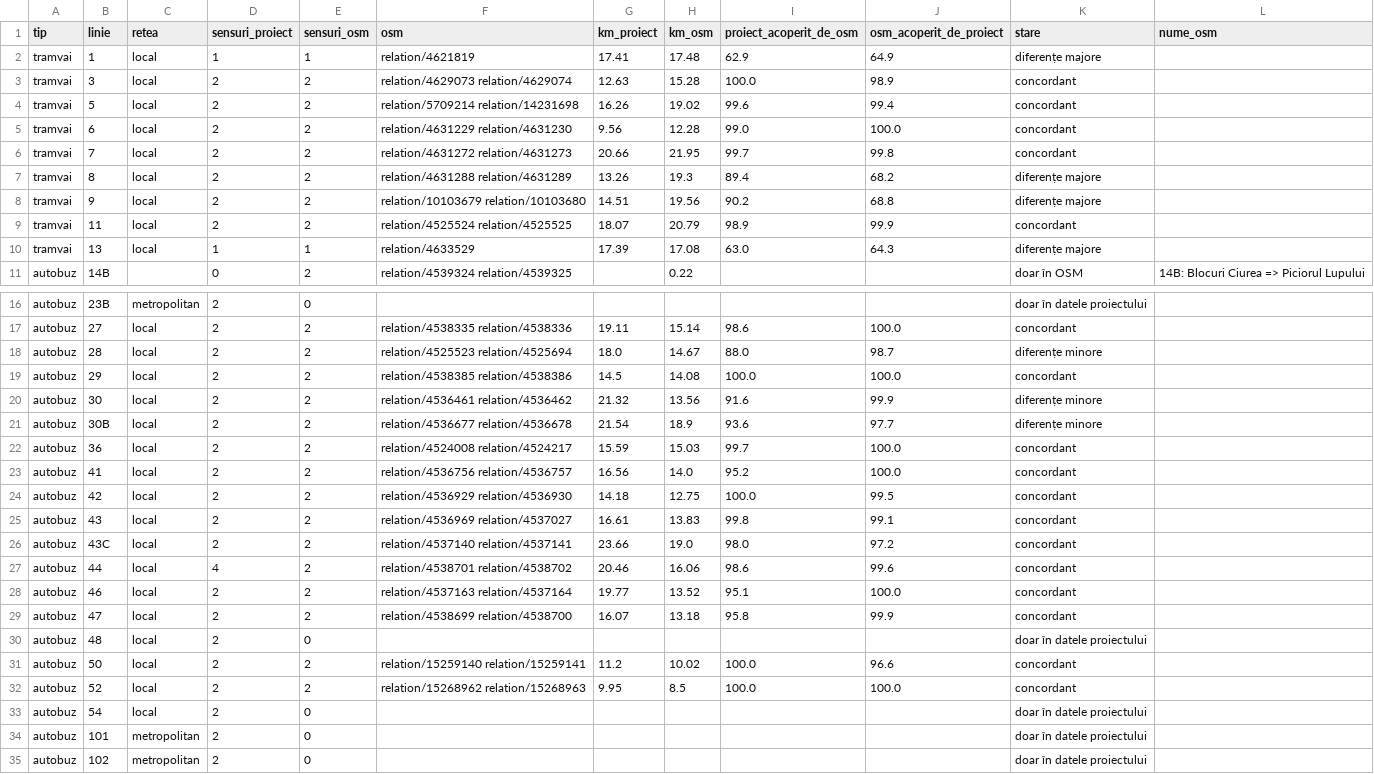
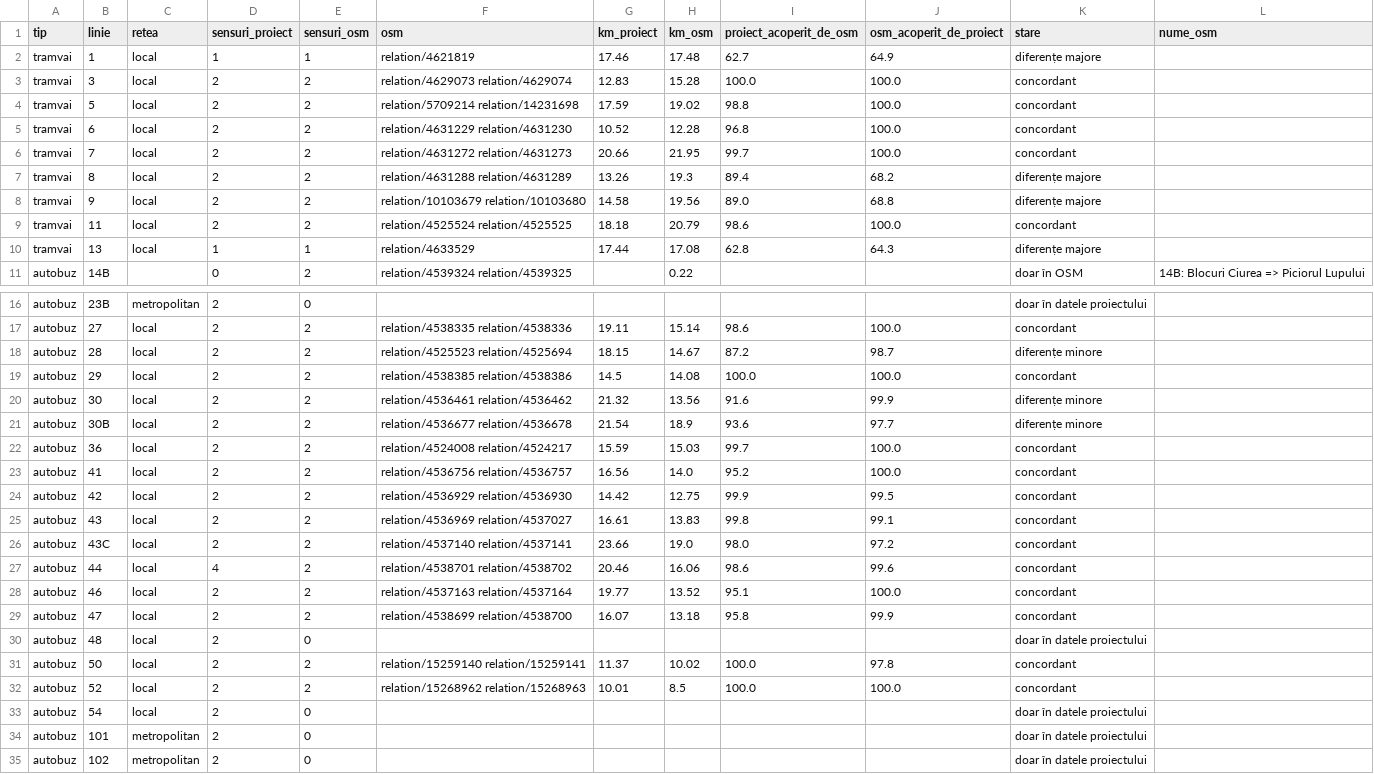
Before and after one commit to coveadrian83/gis, a CSV file: public/data/transport/comparatie_osm_linii.csv, drawn as a sheet; only a part is shown, gaps mark what is left out.

```diff
--- a/public/data/transport/comparatie_osm_linii.csv
+++ b/public/data/transport/comparatie_osm_linii.csv
@@ -1,11 +1,11 @@
 tip,linie,retea,sensuri_proiect,sensuri_osm,osm,km_proiect,km_osm,proiect_acoperit_de_osm,osm_acoperit_de_proiect,stare,nume_osm
-tramvai,1,local,1,1,relation/4621819,17.41,17.48,62.9,64.9,diferențe majore,
-tramvai,3,local,2,2,relation/4629073 relation/4629074,12.63,15.28,100.0,98.9,concordant,
-tramvai,5,local,2,2,relation/5709214 relation/14231698,16.26,19.02,99.6,99.4,concordant,
-tramvai,6,local,2,2,relation/4631229 relation/4631230,9.56,12.28,99.0,100.0,concordant,
-tramvai,7,local,2,2,relation/4631272 relation/4631273,20.66,21.95,99.7,99.8,concordant,
+tramvai,1,local,1,1,relation/4621819,17.46,17.48,62.7,64.9,diferențe majore,
+tramvai,3,local,2,2,relation/4629073 relation/4629074,12.83,15.28,100.0,100.0,concordant,
+tramvai,5,local,2,2,relation/5709214 relation/14231698,17.59,19.02,98.8,100.0,concordant,
+tramvai,6,local,2,2,relation/4631229 relation/4631230,10.52,12.28,96.8,100.0,concordant,
+tramvai,7,local,2,2,relation/4631272 relation/4631273,20.66,21.95,99.7,100.0,concordant,
 tramvai,8,local,2,2,relation/4631288 relation/4631289,13.26,19.3,89.4,68.2,diferențe majore,
-tramvai,9,local,2,2,relation/10103679 relation/10103680,14.51,19.56,90.2,68.8,diferențe majore,
-tramvai,11,local,2,2,relation/4525524 relation/4525525,18.07,20.79,98.9,99.9,concordant,
-tramvai,13,local,1,1,relation/4633529,17.39,17.08,63.0,64.3,diferențe majore,
+tramvai,9,local,2,2,relation/10103679 relation/10103680,14.58,19.56,89.0,68.8,diferențe majore,
+tramvai,11,local,2,2,relation/4525524 relation/4525525,18.18,20.79,98.6,100.0,concordant,
+tramvai,13,local,1,1,relation/4633529,17.44,17.08,62.8,64.3,diferențe majore,
 autobuz,14B,,0,2,relation/4539324 relation/4539325,,0.22,,,doar în OSM,14B: Blocuri Ciurea => Piciorul Lupului
@@ -17,3 +17,3 @@ autobuz,23B,metropolitan,2,0,,,,,,doar în datele proiectului,
 autobuz,27,local,2,2,relation/4538335 relation/4538336,19.11,15.14,98.6,100.0,concordant,
-autobuz,28,local,2,2,relation/4525523 relation/4525694,18.0,14.67,88.0,98.7,diferențe minore,
+autobuz,28,local,2,2,relation/4525523 relation/4525694,18.15,14.67,87.2,98.7,diferențe minore,
 autobuz,29,local,2,2,relation/4538385 relation/4538386,14.5,14.08,100.0,100.0,concordant,
@@ -23,3 +23,3 @@ autobuz,36,local,2,2,relation/4524008 relation/4524217,15.59,15.03,99.7,100.0,co
 autobuz,41,local,2,2,relation/4536756 relation/4536757,16.56,14.0,95.2,100.0,concordant,
-autobuz,42,local,2,2,relation/4536929 relation/4536930,14.18,12.75,100.0,99.5,concordant,
+autobuz,42,local,2,2,relation/4536929 relation/4536930,14.42,12.75,99.9,99.5,concordant,
 autobuz,43,local,2,2,relation/4536969 relation/4537027,16.61,13.83,99.8,99.1,concordant,
@@ -30,4 +30,4 @@ autobuz,47,local,2,2,relation/4538699 relation/4538700,16.07,13.18,95.8,99.9,con
 autobuz,48,local,2,0,,,,,,doar în datele proiectului,
-autobuz,50,local,2,2,relation/15259140 relation/15259141,11.2,10.02,100.0,96.6,concordant,
-autobuz,52,local,2,2,relation/15268962 relation/15268963,9.95,8.5,100.0,100.0,concordant,
+autobuz,50,local,2,2,relation/15259140 relation/15259141,11.37,10.02,100.0,97.8,concordant,
+autobuz,52,local,2,2,relation/15268962 relation/15268963,10.01,8.5,100.0,100.0,concordant,
 autobuz,54,local,2,0,,,,,,doar în datele proiectului,
```
Also changed, not shown: 7 other files.
